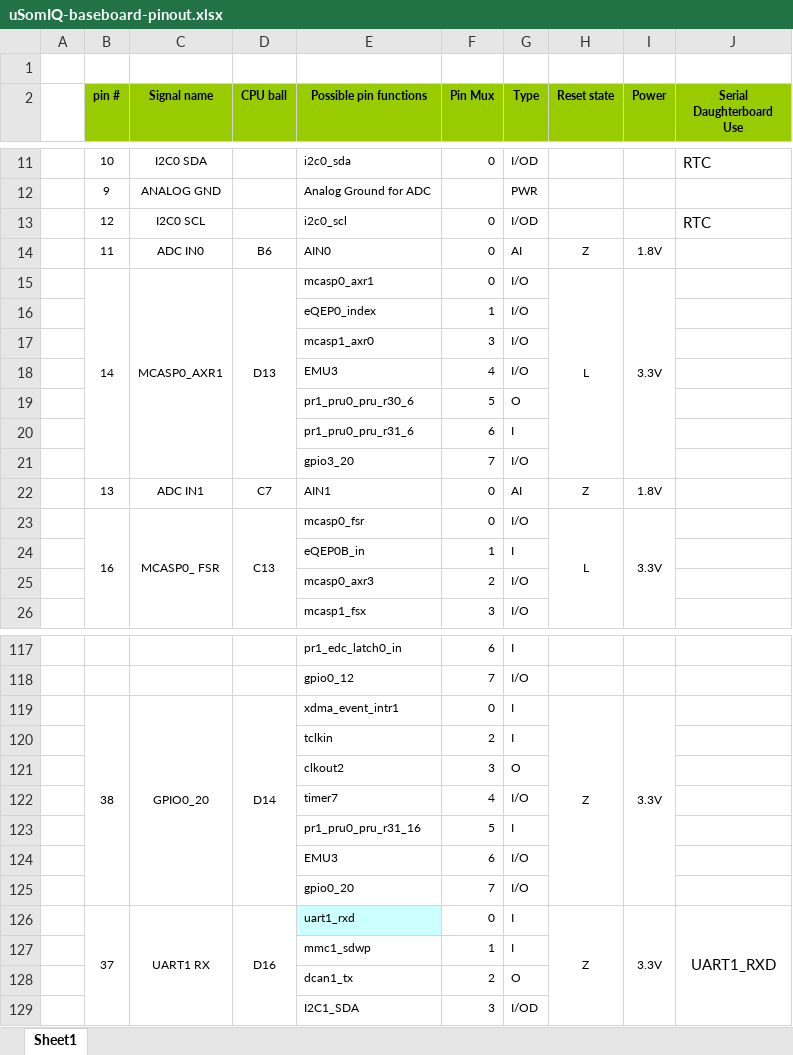
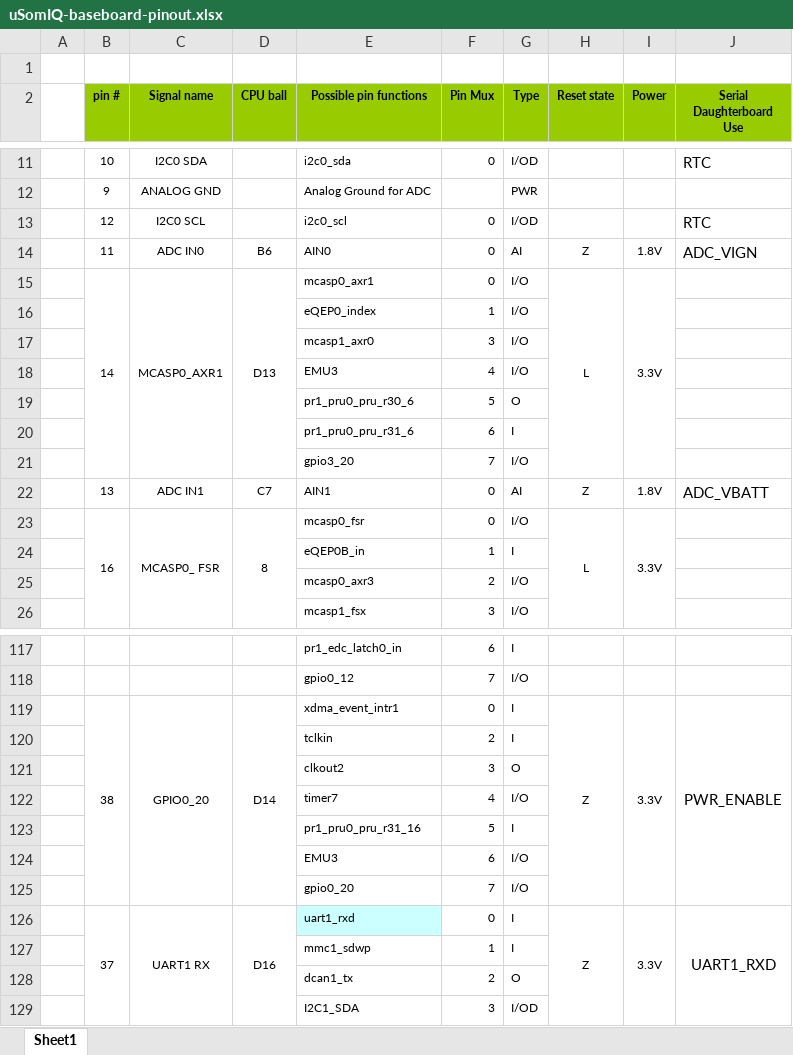
Before and after one commit to ryandavid/redline-hw, an Excel workbook: uSomIQ-daughterboards/uSomIQ-baseboard-pinout.xlsx, sheet Sheet1, drawn as a sheet; only a part is shown, gaps mark what is left out; values as stored, in another font and other column widths than the file's, no borders; the diff names each change by its address in the sheet, - before the commit and + after, or states it on an @@ line.

Commit message:
Update libraries, add power supply monitoring

```diff
--- a/uSomIQ-daughterboards/uSomIQ-baseboard-pinout.xlsx (sheet Sheet1)
+++ b/uSomIQ-daughterboards/uSomIQ-baseboard-pinout.xlsx (sheet Sheet1)
-J14 (Serial Daughterboard Use): (empty)
+J14 (Serial Daughterboard Use): ADC_VIGN
-J22 (Serial Daughterboard Use): (empty)
+J22 (Serial Daughterboard Use): ADC_VBATT
-D23 (CPU ball): C13
+D23 (CPU ball): 8
-J119 (Serial Daughterboard Use): (empty)
+J119 (Serial Daughterboard Use): PWR_ENABLE
+J119:J125 merged
```
Also changed, not shown: 6 other files.
